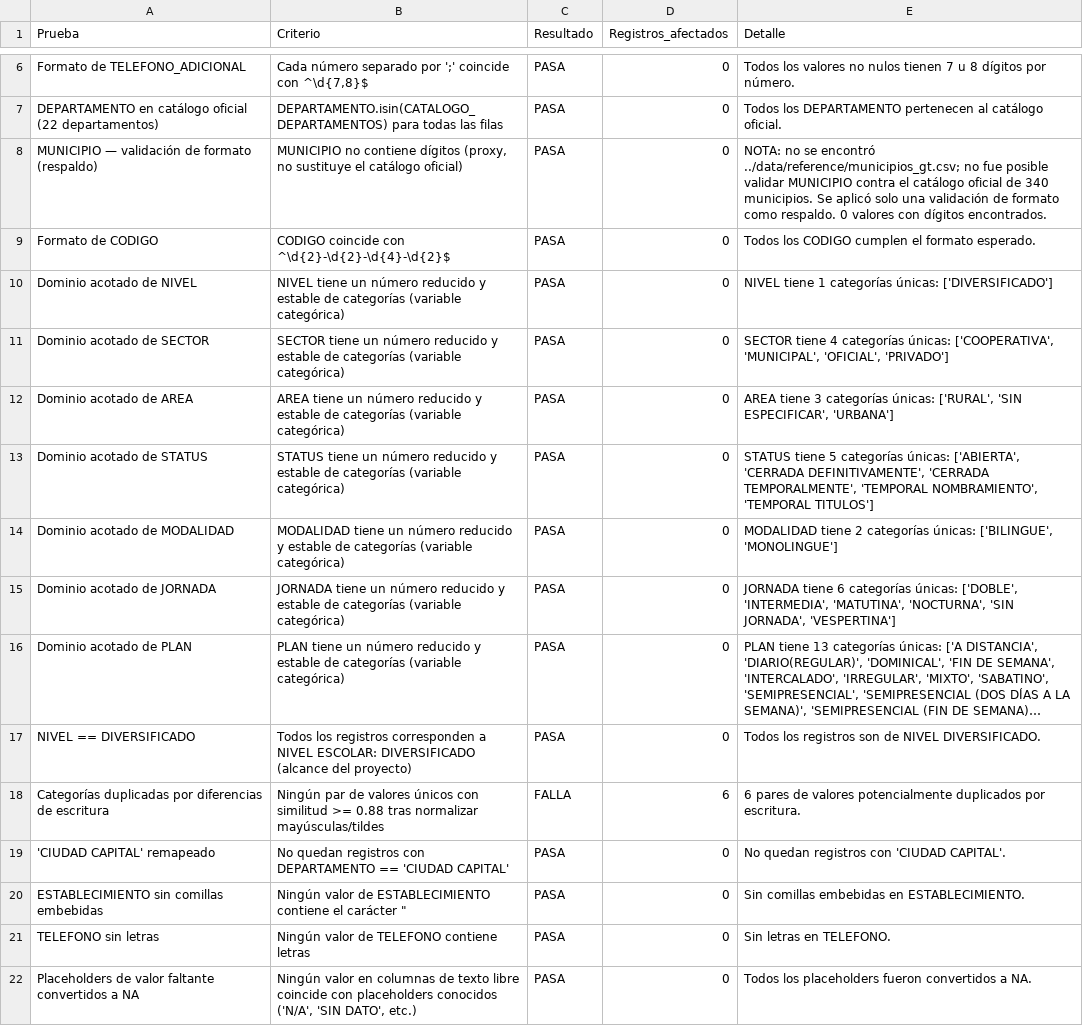
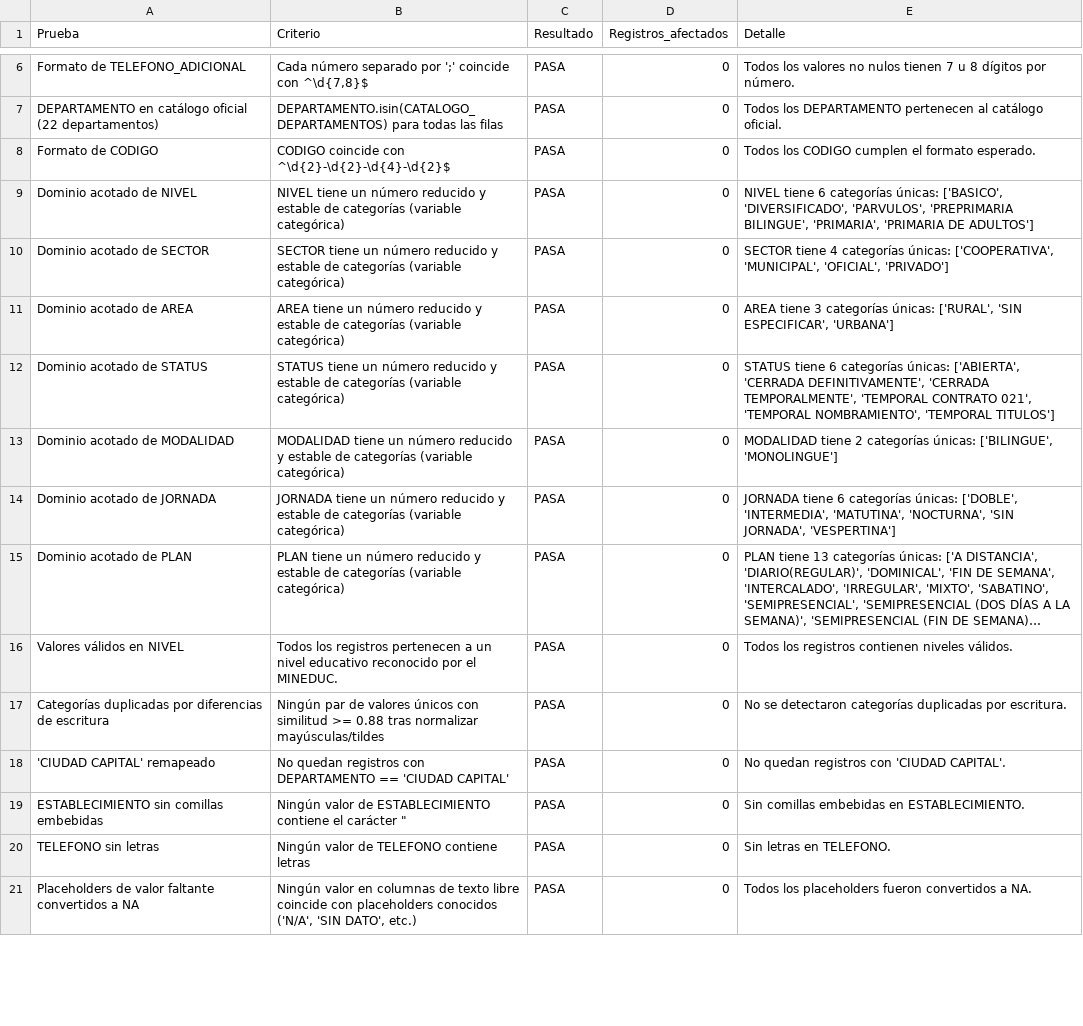
Before and after one commit to Sofilayerdi/Proyecto1-DS, a CSV file: transformations/registro_validaciones.csv, drawn as a sheet; only a part is shown, gaps mark what is left out; long unchanged cells end in …; removed rows and columns are numbered as before the commit, all else as after; the diff covers the shown part only; the diff names each change by its address in the sheet, - before the commit and + after, or states it on an @@ line.

```diff
--- a/transformations/registro_validaciones.csv
+++ b/transformations/registro_validaciones.csv
-row 8: MUNICIPIO — validación de formato (respaldo) | MUNICIPIO no contiene dígitos (proxy, no sustituye el catálogo oficial) | PASA | 0 | NOTA: no se encontró ../data/reference/municipios_gt.csv; no fue posible validar MUNICIPIO contra el catálogo oficial de 340 municipios. Se aplicó solo una validación de formato como respaldo. 0 valores con dígitos encontrados.
-E9 (Detalle): NIVEL tiene 1 categorías únicas: ['DIVERSIFICADO']
+E9 (Detalle): NIVEL tiene 6 categorías únicas: ['BASICO', 'DIVERSIFICADO', 'PARVULOS', 'PREPRIMARIA BILINGUE', 'PRIMARIA', 'PRIMARIA DE ADULTOS']
-E12 (Detalle): STATUS tiene 5 categorías únicas: ['ABIERTA', 'CERRADA DEFINITIVAMENTE', 'CERRADA TEMPORALMENTE', 'TEMPORAL NOMBRAMIENTO',…
+E12 (Detalle): STATUS tiene 6 categorías únicas: ['ABIERTA', 'CERRADA DEFINITIVAMENTE', 'CERRADA TEMPORALMENTE', 'TEMPORAL CONTRATO 021', 'TEMPORAL NOMBRAMIENTO',…
-A16 (Prueba): NIVEL == DIVERSIFICADO
+A16 (Prueba): Valores válidos en NIVEL
-B16 (Criterio): …los registros corresponden a NIVEL ESCOLAR: DIVERSIFICADO (alcance del proyecto)
+B16 (Criterio): …los registros pertenecen a un nivel educativo reconocido por el MINEDUC.
-E16 (Detalle): …los registros son de NIVEL DIVERSIFICADO.
+E16 (Detalle): …los registros contienen niveles válidos.
-C17 (Resultado): FALLA
+C17 (Resultado): PASA
-D17 (Registros_afectados): 6
+D17 (Registros_afectados): 0
-E17 (Detalle): 6 pares de valores potencialmente duplicados por escritura.
+E17 (Detalle): No se detectaron categorías duplicadas por escritura.
```
Also changed, not shown: 16 removed rows and 1 edited cell elsewhere in this file, transformations/registro_transformaciones.csv, 3 other files.
